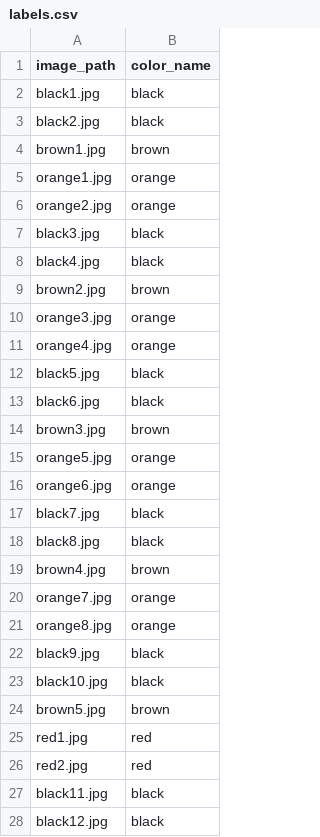
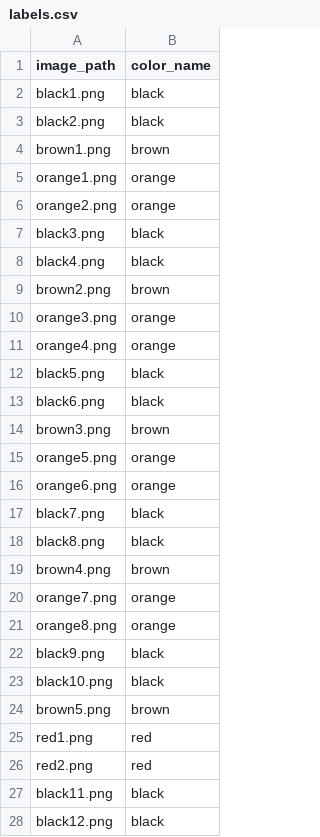
Before and after one commit to 1zhaojin2/resistor_read, a CSV file: segmented_bands/labels.csv, drawn as a sheet; only a part is shown; the diff covers the shown part only.

```diff
--- a/segmented_bands/labels.csv
+++ b/segmented_bands/labels.csv
@@ -1,28 +1,28 @@
 image_path,color_name
-black1.jpg,black
-black2.jpg,black
-brown1.jpg,brown
-orange1.jpg,orange
-orange2.jpg,orange
-black3.jpg,black
-black4.jpg,black
-brown2.jpg,brown
-orange3.jpg,orange
-orange4.jpg,orange
-black5.jpg,black
-black6.jpg,black
-brown3.jpg,brown
-orange5.jpg,orange
-orange6.jpg,orange
-black7.jpg,black
-black8.jpg,black
-brown4.jpg,brown
-orange7.jpg,orange
-orange8.jpg,orange
-black9.jpg,black
-black10.jpg,black
-brown5.jpg,brown
-red1.jpg,red
-red2.jpg,red
-black11.jpg,black
-black12.jpg,black
+black1.png,black
+black2.png,black
+brown1.png,brown
+orange1.png,orange
+orange2.png,orange
+black3.png,black
+black4.png,black
+brown2.png,brown
+orange3.png,orange
+orange4.png,orange
+black5.png,black
+black6.png,black
+brown3.png,brown
+orange5.png,orange
+orange6.png,orange
+black7.png,black
+black8.png,black
+brown4.png,brown
+orange7.png,orange
+orange8.png,orange
+black9.png,black
+black10.png,black
+brown5.png,brown
+red1.png,red
+red2.png,red
+black11.png,black
+black12.png,black
```
Also changed, not shown: 8 edited cells elsewhere in this file, 30 other files.
